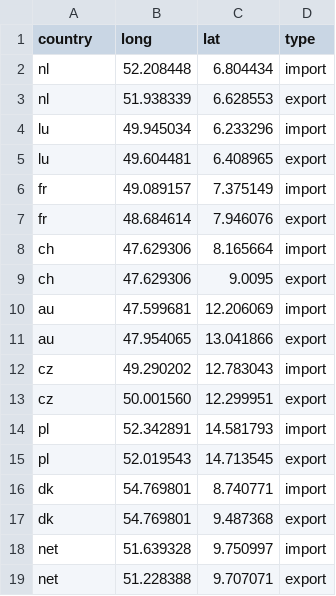
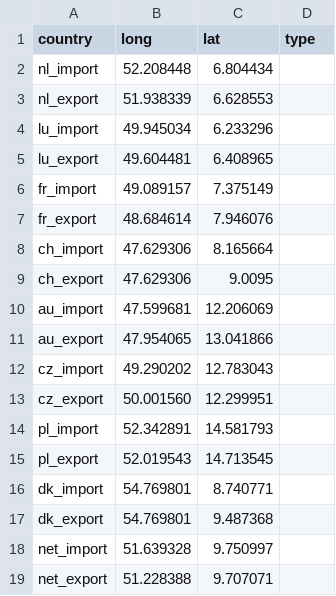
Before and after one commit to F-Node-Karlsruhe/smart_grid, a CSV file: country_lat_long.csv, drawn as a sheet.

Commit message:
refactor geo

```diff
--- a/country_lat_long.csv
+++ b/country_lat_long.csv
@@ -1,19 +1,19 @@
 country;long;lat;type
-nl;52.208448;6.804434;import
-nl;51.938339;6.628553;export
-lu;49.945034;6.233296;import
-lu;49.604481;6.408965;export
-fr;49.089157;7.375149;import
-fr;48.684614;7.946076;export
-ch;47.629306;8.165664;import
-ch;47.629306;9.0095;export
-au;47.599681;12.206069;import
-au;47.954065;13.041866;export
-cz;49.290202;12.783043;import
-cz;50.001560;12.299951;export
-pl;52.342891;14.581793;import
-pl;52.019543;14.713545;export
-dk;54.769801;8.740771;import
-dk;54.769801;9.487368;export
-net;51.639328;9.750997;import
-net;51.228388;9.707071;export
+nl_import;52.208448;6.804434
+nl_export;51.938339;6.628553
+lu_import;49.945034;6.233296
+lu_export;49.604481;6.408965
+fr_import;49.089157;7.375149
+fr_export;48.684614;7.946076
+ch_import;47.629306;8.165664
+ch_export;47.629306;9.0095
+au_import;47.599681;12.206069
+au_export;47.954065;13.041866
+cz_import;49.290202;12.783043
+cz_export;50.001560;12.299951
+pl_import;52.342891;14.581793
+pl_export;52.019543;14.713545
+dk_import;54.769801;8.740771
+dk_export;54.769801;9.487368
+net_import;51.639328;9.750997
+net_export;51.228388;9.707071
```
